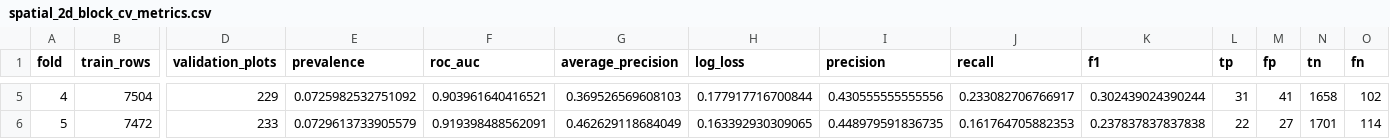
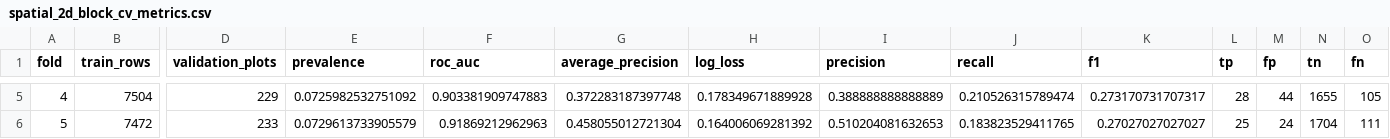
Before and after one commit to ys30/Ecological-SDM-XGBoost, a CSV file: results/spatial_2d_block_cv_metrics.csv, drawn as a sheet; only a part is shown, gaps mark what is left out; the diff covers the shown part only; the diff names each change by its address in the sheet, - before the commit and + after, or states it on an @@ line.

```diff
--- a/results/spatial_2d_block_cv_metrics.csv
+++ b/results/spatial_2d_block_cv_metrics.csv
-F5 (roc_auc): 0.903961640416521
+F5 (roc_auc): 0.903381909747883
-G5 (average_precision): 0.369526569608103
+G5 (average_precision): 0.372283187397748
-H5 (log_loss): 0.177917716700844
+H5 (log_loss): 0.178349671889928
-I5 (precision): 0.430555555555556
+I5 (precision): 0.388888888888889
-J5 (recall): 0.233082706766917
+J5 (recall): 0.210526315789474
-K5 (f1): 0.302439024390244
+K5 (f1): 0.273170731707317
-L5 (tp): 31
+L5 (tp): 28
-M5 (fp): 41
+M5 (fp): 44
-N5 (tn): 1658
+N5 (tn): 1655
-O5 (fn): 102
+O5 (fn): 105
-F6 (roc_auc): 0.919398488562091
+F6 (roc_auc): 0.91869212962963
-G6 (average_precision): 0.462629118684049
+G6 (average_precision): 0.458055012721304
-H6 (log_loss): 0.163392930309065
+H6 (log_loss): 0.164006069281392
-I6 (precision): 0.448979591836735
+I6 (precision): 0.510204081632653
-J6 (recall): 0.161764705882353
+J6 (recall): 0.183823529411765
-K6 (f1): 0.237837837837838
+K6 (f1): 0.27027027027027
-L6 (tp): 22
+L6 (tp): 25
-M6 (fp): 27
+M6 (fp): 24
-N6 (tn): 1701
+N6 (tn): 1704
-O6 (fn): 114
+O6 (fn): 111
```
Also changed, not shown: 24 edited cells elsewhere in this file, results/spatial_2d_block_cv_predictions.csv, results/spatial_2d_block_cv_summary.csv, 1 other file.
